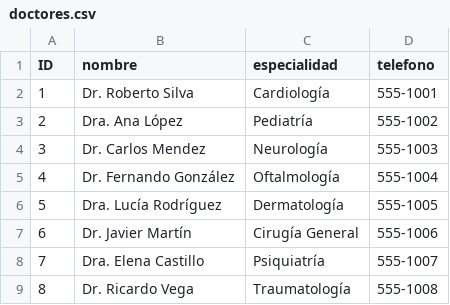
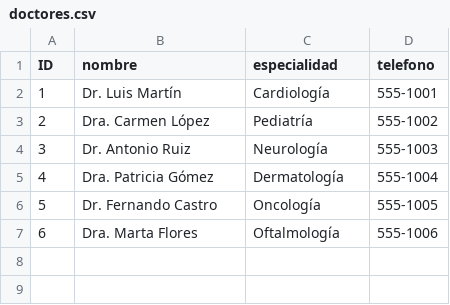
Before and after one commit to jp-acz/SistemaHospital, a CSV file: Backend/database/data/doctores.csv, drawn as a sheet; removed rows and columns are numbered as before the commit, all else as after; the diff names each change by its address in the sheet, - before the commit and + after, or states it on an @@ line.

```diff
--- a/Backend/database/data/doctores.csv
+++ b/Backend/database/data/doctores.csv
-B2 (nombre): Dr. Roberto Silva
+B2 (nombre): Dr. Luis Martín
-B3 (nombre): Dra. Ana López
+B3 (nombre): Dra. Carmen López
-B4 (nombre): Dr. Carlos Mendez
+B4 (nombre): Dr. Antonio Ruiz
+row 5: 4 | Dra. Patricia Gómez | Dermatología | 555-1004
+row 6: 5 | Dr. Fernando Castro | Oncología | 555-1005
@@ column A (ID) renumbered in row 7 @@
-B7 (nombre): Dr. Fernando González
+B7 (nombre): Dra. Marta Flores
-D7 (telefono): 555-1004
+D7 (telefono): 555-1006
-row 6: 5 | Dra. Lucía Rodríguez | Dermatología | 555-1005
-row 7: 6 | Dr. Javier Martín | Cirugía General | 555-1006
-row 8: 7 | Dra. Elena Castillo | Psiquiatría | 555-1007
-row 9: 8 | Dr. Ricardo Vega | Traumatología | 555-1008
```
Also changed, not shown: Backend/database/data/citas.csv, Backend/database/data/diagnosticos.csv, 15 other files.
